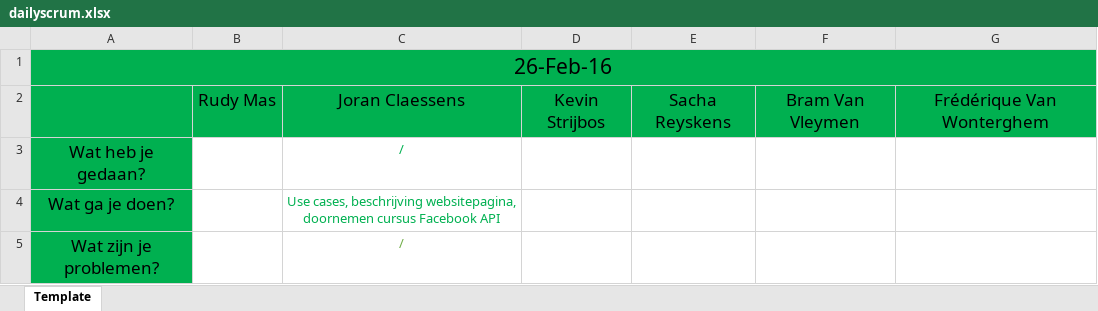
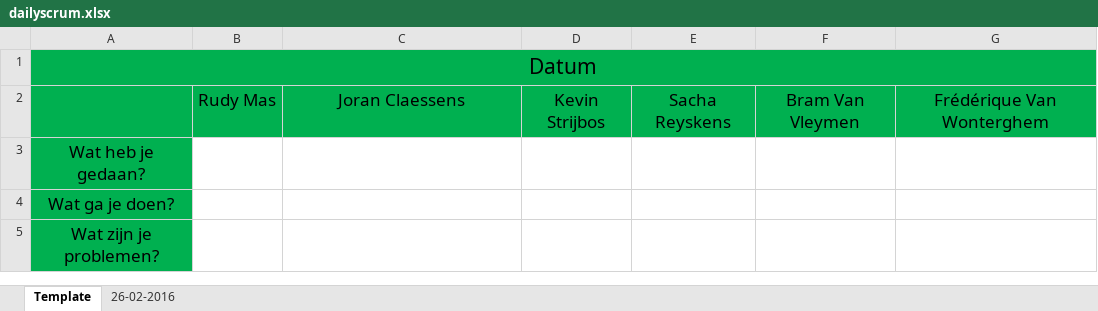
Before and after one commit to pxlit-projects/AppDev05_2016, an Excel workbook: scrum/dailyscrum.xlsx, sheet Template, drawn as a sheet; values as stored, in another font and other column widths than the file's, no borders; the diff names each change by its address in the sheet, - before the commit and + after, or states it on an @@ line.

```diff
--- a/scrum/dailyscrum.xlsx (sheet Template)
+++ b/scrum/dailyscrum.xlsx (sheet Template)
+sheet tab: 26-02-2016
-A1: 26-Feb-16
+A1: Datum
-C3: /
+C3: (empty)
-C4: Use cases, beschrijving websitepagina, doornemen cursus Facebook API
+C4: (empty)
-C5: /
+C5: (empty)
```
Also changed, not shown: 1 other file.
